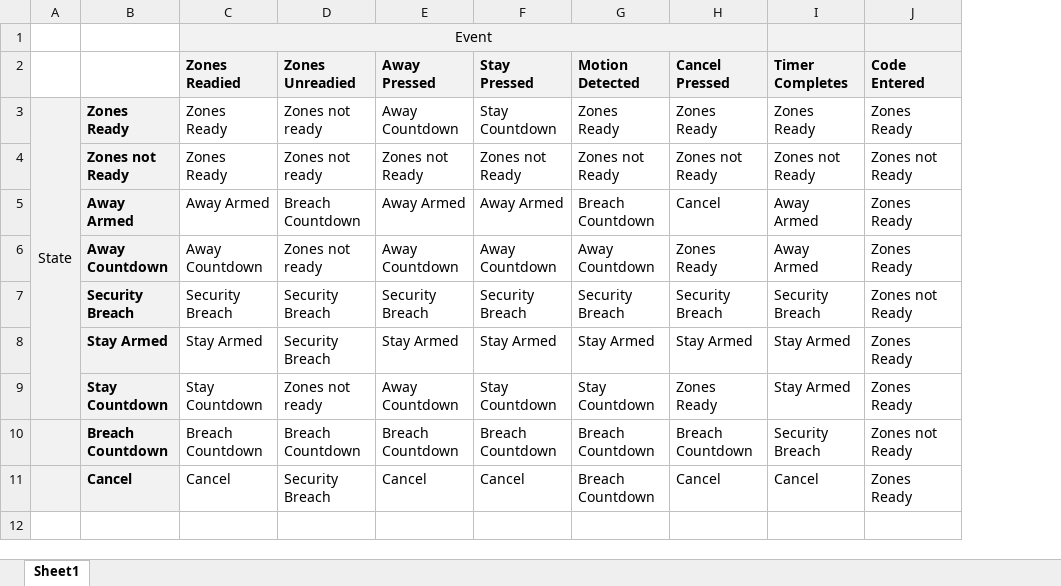
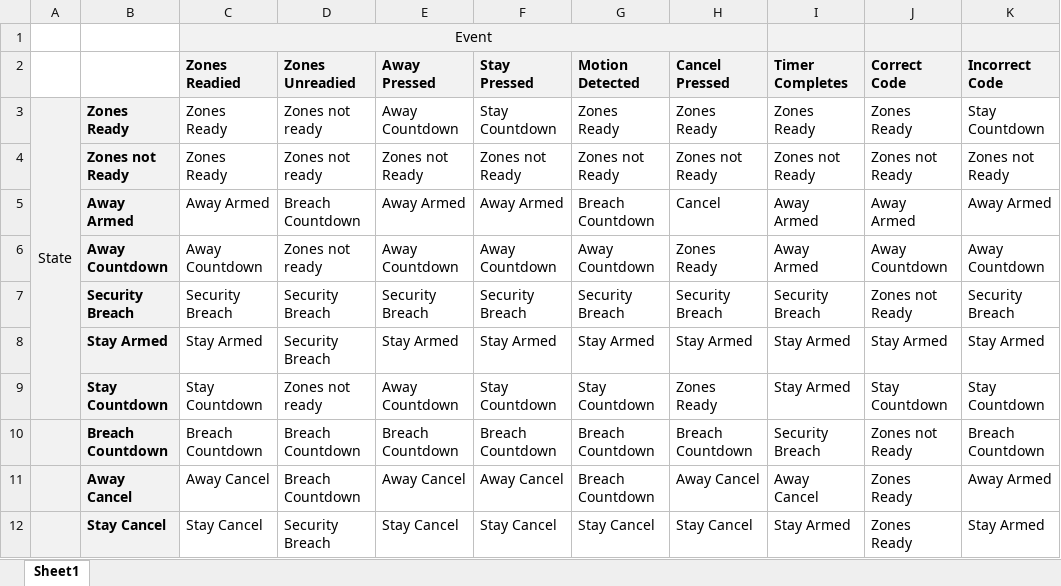
Before and after one commit to vinnyyo/GroupProject2, an Excel workbook: Doc/StateTransitionTable.xlsx, sheet Sheet1, drawn as a sheet; values as stored, in another font and other column widths than the file's, no borders; removed rows and columns are numbered as before the commit, all else as after; the diff names each change by its address in the sheet, - before the commit and + after, or states it on an @@ line.

Commit message:
Cancel culture update

```diff
--- a/Doc/StateTransitionTable.xlsx (sheet Sheet1)
+++ b/Doc/StateTransitionTable.xlsx (sheet Sheet1)
+column K (Incorrect Code), rows 3-10: Stay Countdown | Zones not Ready | Away Armed | Away Countdown | Security Breach | Stay Armed | Stay Countdown | Breach Countdown
-J2: Code Entered
+J2: Correct Code
-J5 (Correct Code): Zones Ready
+J5 (Correct Code): Away Armed
-J6 (Correct Code): Zones Ready
+J6 (Correct Code): Away Countdown
-J8 (Correct Code): Zones Ready
+J8 (Correct Code): Stay Armed
-J9 (Correct Code): Zones Ready
+J9 (Correct Code): Stay Countdown
-row 11:  | Cancel | Cancel | Security Breach | Cancel | Cancel | Breach Countdown | Cancel | Cancel | Zones Ready
+row 11:  | Away Cancel | Away Cancel | Breach Countdown | Away Cancel | Away Cancel | Breach Countdown | Away Cancel | Away Cancel | Zones Ready | Away Armed
+row 12:  | Stay Cancel | Stay Cancel | Security Breach | Stay Cancel | Stay Cancel | Stay Cancel | Stay Cancel | Stay Armed | Zones Ready | Stay Armed
```
Also changed, not shown: 8 other files.
